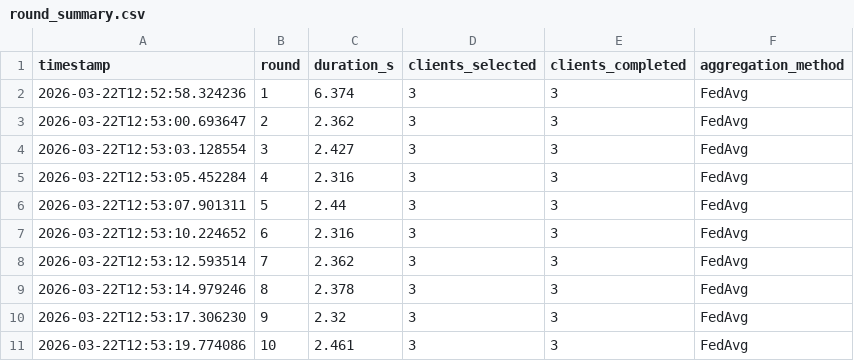
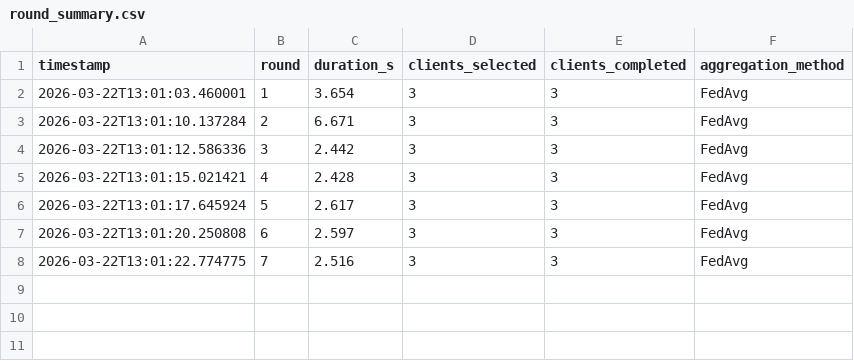
Before and after one commit to NivedhaJD/FedTransformer, a CSV file: logs/round_summary.csv, drawn as a sheet.

```diff
--- a/logs/round_summary.csv
+++ b/logs/round_summary.csv
@@ -1,11 +1,8 @@
 timestamp,round,duration_s,clients_selected,clients_completed,aggregation_method
-2026-03-22T12:52:58.324236,1,6.374,3,3,FedAvg
-2026-03-22T12:53:00.693647,2,2.362,3,3,FedAvg
-2026-03-22T12:53:03.128554,3,2.427,3,3,FedAvg
-2026-03-22T12:53:05.452284,4,2.316,3,3,FedAvg
-2026-03-22T12:53:07.901311,5,2.44,3,3,FedAvg
-2026-03-22T12:53:10.224652,6,2.316,3,3,FedAvg
-2026-03-22T12:53:12.593514,7,2.362,3,3,FedAvg
-2026-03-22T12:53:14.979246,8,2.378,3,3,FedAvg
-2026-03-22T12:53:17.306230,9,2.32,3,3,FedAvg
-2026-03-22T12:53:19.774086,10,2.461,3,3,FedAvg
+2026-03-22T13:01:03.460001,1,3.654,3,3,FedAvg
+2026-03-22T13:01:10.137284,2,6.671,3,3,FedAvg
+2026-03-22T13:01:12.586336,3,2.442,3,3,FedAvg
+2026-03-22T13:01:15.021421,4,2.428,3,3,FedAvg
+2026-03-22T13:01:17.645924,5,2.617,3,3,FedAvg
+2026-03-22T13:01:20.250808,6,2.597,3,3,FedAvg
+2026-03-22T13:01:22.774775,7,2.516,3,3,FedAvg
```
Also changed, not shown: logs/client_metrics.csv, logs/global_metrics.csv.
